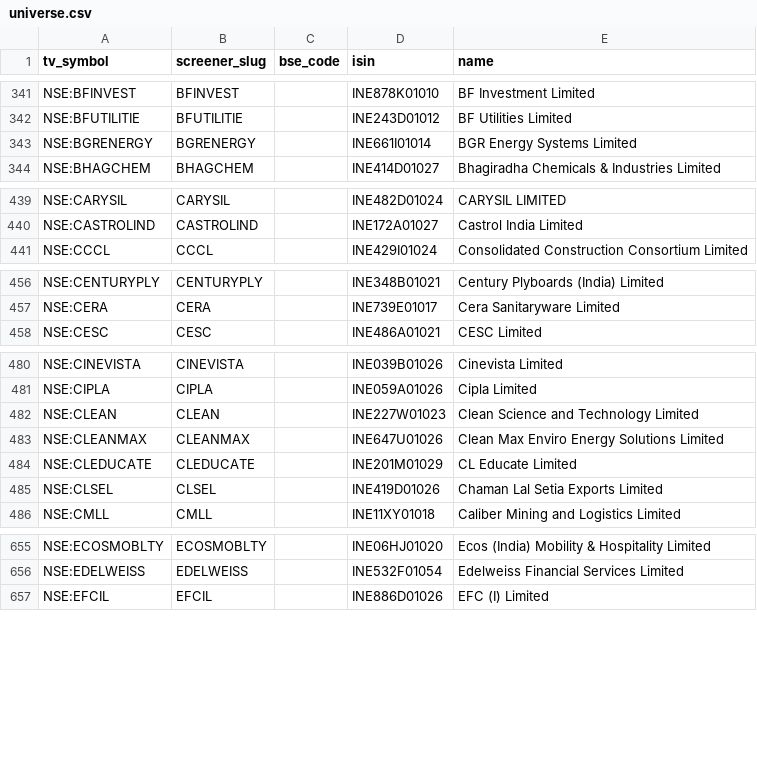
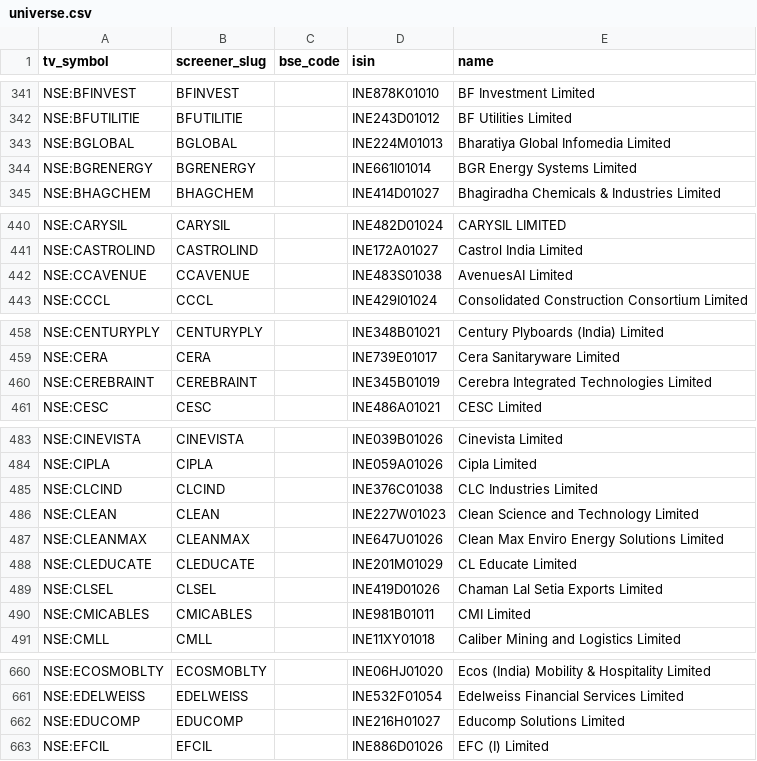
Before and after one commit to KalpenPatel2026/tv-shareholding-overlay, a CSV file: universe.csv, drawn as a sheet; only a part is shown, gaps mark what is left out; the diff covers the shown part only; the diff names each change by its address in the sheet, - before the commit and + after, or states it on an @@ line.

Commit message:
data: final 2026-10-19T00:02Z

```diff
--- a/universe.csv
+++ b/universe.csv
+row 343: NSE:BGLOBAL | BGLOBAL |  | INE224M01013 | Bharatiya Global Infomedia Limited
+row 442: NSE:CCAVENUE | CCAVENUE |  | INE483S01038 | AvenuesAI Limited
+row 460: NSE:CEREBRAINT | CEREBRAINT |  | INE345B01019 | Cerebra Integrated Technologies Limited
+row 485: NSE:CLCIND | CLCIND |  | INE376C01038 | CLC Industries Limited
+row 490: NSE:CMICABLES | CMICABLES |  | INE981B01011 | CMI Limited
+row 662: NSE:EDUCOMP | EDUCOMP |  | INE216H01027 | Educomp Solutions Limited
```
Also changed, not shown: 9 added rows and 11 removed rows elsewhere in this file, 1 other file.
